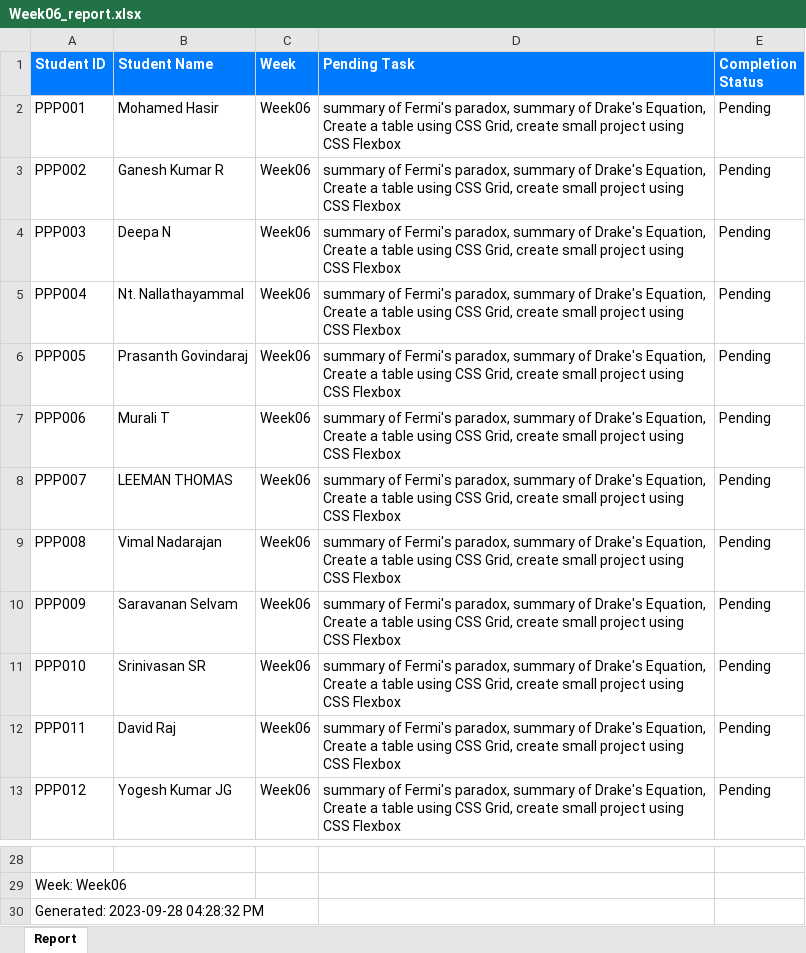
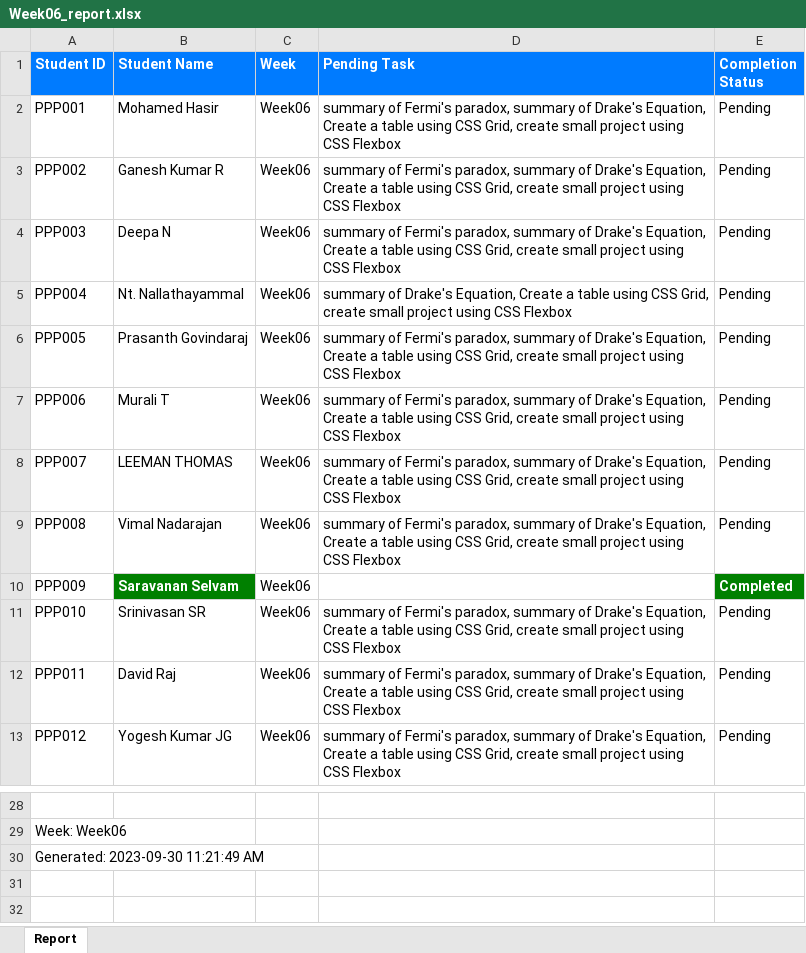
Before and after one commit to NeejaViju/StudentsReport, an Excel workbook: Week06_report.xlsx, sheet Report, drawn as a sheet; only a part is shown, gaps mark what is left out; values as stored, in another font and other column widths than the file's, no borders; the diff names each change by its address in the sheet, - before the commit and + after, or states it on an @@ line.

Commit message:
task updated

```diff
--- a/Week06_report.xlsx (sheet Report)
+++ b/Week06_report.xlsx (sheet Report)
-D5 (Pending Task): summary of Fermi's paradox, summary of Drake's Equation,…
+D5 (Pending Task): summary of Drake's Equation,…
@@ B10 fill: none → #008000, bold: off → on, text colour: black → #FFFFFF @@
-D10 (Pending Task): summary of Fermi's paradox, summary of Drake's Equation, Create a table using CSS Grid, create small project using CSS Flexbox
+D10 (Pending Task): (empty)
-E10 (Completion Status): Pending
+E10 (Completion Status): Completed
@@ E10 fill: none → #008000, bold: off → on, text colour: black → #FFFFFF @@
-A30 (Student ID): Generated: 2023-09-28 04:28:32 PM
+A30 (Student ID): Generated: 2023-09-30 11:21:49 AM
```
Also changed, not shown: Sample_Task_name/Consolidated_Report.xlsx, Sample_Task_name/tasks.xlsx, 12 other files.
